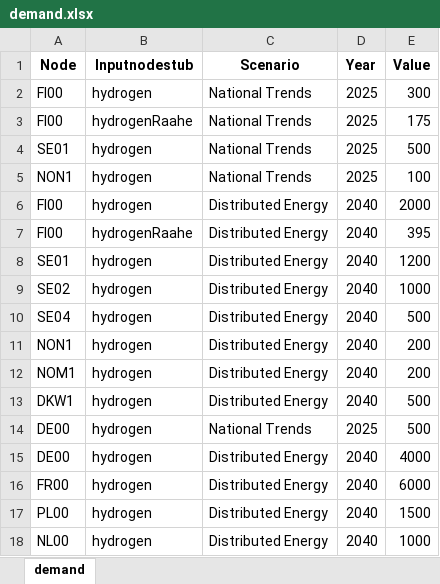
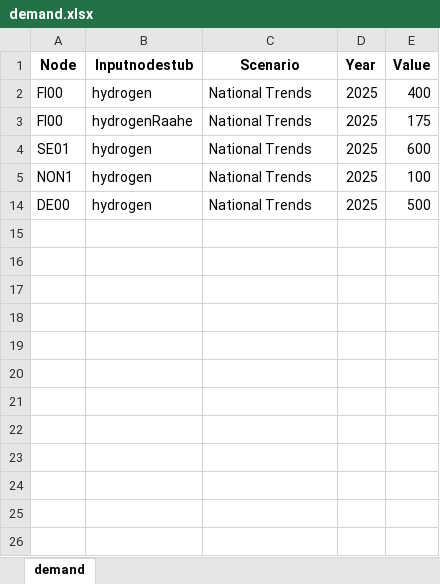
Before and after one commit to vttresearch/north_european_model, an Excel workbook: input/demand.xlsx, sheet demand, drawn as a sheet; values as stored, in another font and other column widths than the file's, no borders; charts and pictures not drawn; the diff names each change by its address in the sheet, - before the commit and + after, or states it on an @@ line.

```diff
--- a/input/demand.xlsx (sheet demand)
+++ b/input/demand.xlsx (sheet demand)
-E2 (Value): 300
+E2 (Value): 400
-E4 (Value): 500
+E4 (Value): 600
@@ row 6 hidden: FI00 | hydrogen | Distributed Energy | 2040 | 2000 @@
@@ row 7 hidden: FI00 | hydrogenRaahe | Distributed Energy | 2040 | 395 @@
@@ row 8 hidden: SE01 | hydrogen | Distributed Energy | 2040 | 1200 @@
@@ row 9 hidden: SE02 | hydrogen | Distributed Energy | 2040 | 1000 @@
@@ row 10 hidden: SE04 | hydrogen | Distributed Energy | 2040 | 500 @@
@@ row 11 hidden: NON1 | hydrogen | Distributed Energy | 2040 | 200 @@
@@ row 12 hidden: NOM1 | hydrogen | Distributed Energy | 2040 | 200 @@
@@ row 13 hidden: DKW1 | hydrogen | Distributed Energy | 2040 | 500 @@
@@ row 15 hidden: DE00 | hydrogen | Distributed Energy | 2040 | 4000 @@
@@ row 16 hidden: FR00 | hydrogen | Distributed Energy | 2040 | 6000 @@
@@ row 17 hidden: PL00 | hydrogen | Distributed Energy | 2040 | 1500 @@
@@ row 18 hidden: NL00 | hydrogen | Distributed Energy | 2040 | 1000 @@
```
Also changed, not shown: charts or pictures, input/additional-lines1.xlsx, input/capacity/additional-units-conventional.xlsx.
